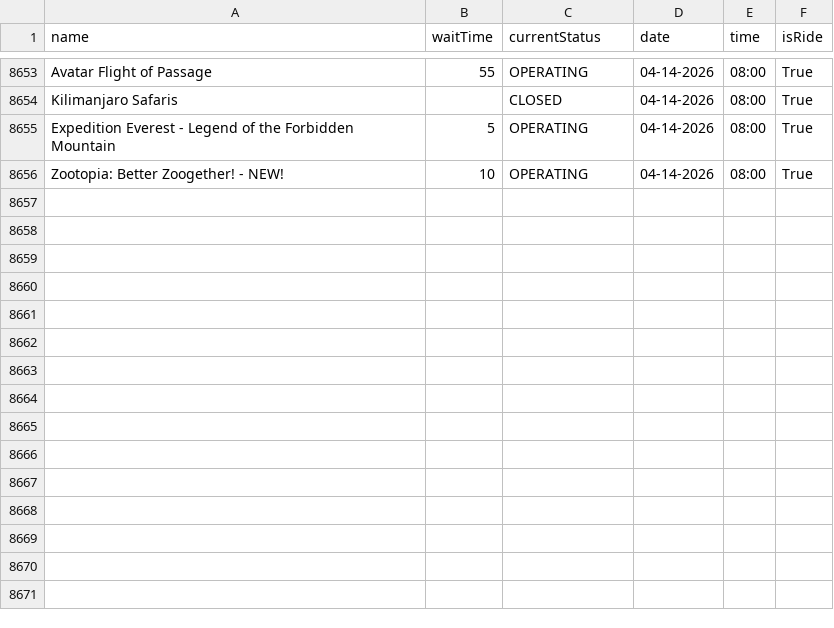
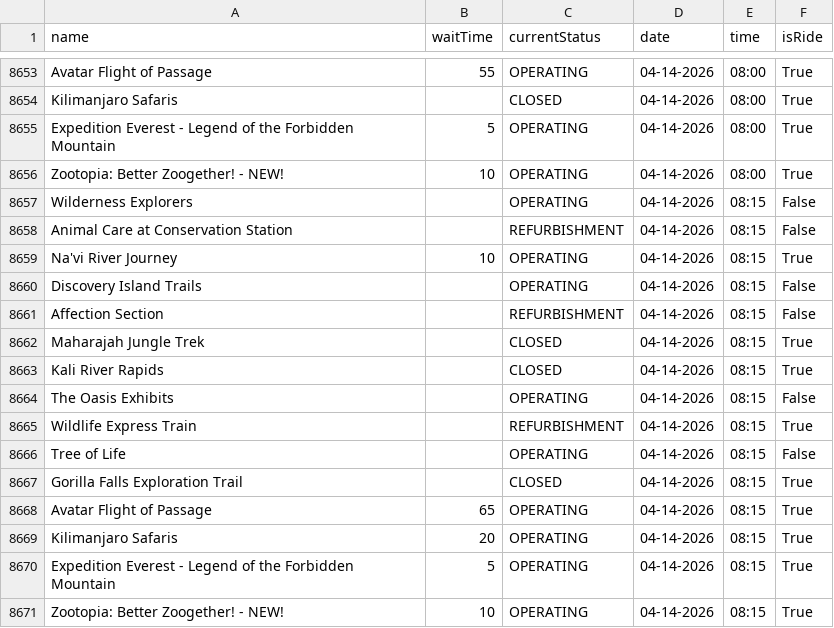
Before and after one commit to RogueMew/Disney-Wait-Time-Historical, a CSV file: Animal Kingdom_attractions.csv, drawn as a sheet; only a part is shown, gaps mark what is left out.

```diff
--- a/Animal Kingdom_attractions.csv
+++ b/Animal Kingdom_attractions.csv
@@ -8656 +8656,16 @@ Expedition Everest - Legend of the Forbidden Mountain,5,OPERATING,04-14-2026,08:
 Zootopia: Better Zoogether! - NEW!,10,OPERATING,04-14-2026,08:00,True
+Wilderness Explorers,,OPERATING,04-14-2026,08:15,False
+Animal Care at Conservation Station,,REFURBISHMENT,04-14-2026,08:15,False
+Na'vi River Journey,10,OPERATING,04-14-2026,08:15,True
+Discovery Island Trails,,OPERATING,04-14-2026,08:15,False
+Affection Section,,REFURBISHMENT,04-14-2026,08:15,False
+Maharajah Jungle Trek,,CLOSED,04-14-2026,08:15,True
+Kali River Rapids,,CLOSED,04-14-2026,08:15,True
+The Oasis Exhibits,,OPERATING,04-14-2026,08:15,False
+Wildlife Express Train,,REFURBISHMENT,04-14-2026,08:15,True
+Tree of Life,,OPERATING,04-14-2026,08:15,False
+Gorilla Falls Exploration Trail,,CLOSED,04-14-2026,08:15,True
+Avatar Flight of Passage,65,OPERATING,04-14-2026,08:15,True
+Kilimanjaro Safaris,20,OPERATING,04-14-2026,08:15,True
+Expedition Everest - Legend of the Forbidden Mountain,5,OPERATING,04-14-2026,08:15,True
+Zootopia: Better Zoogether! - NEW!,10,OPERATING,04-14-2026,08:15,True
```
